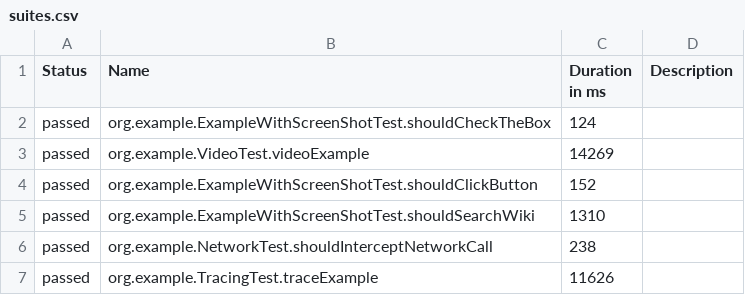
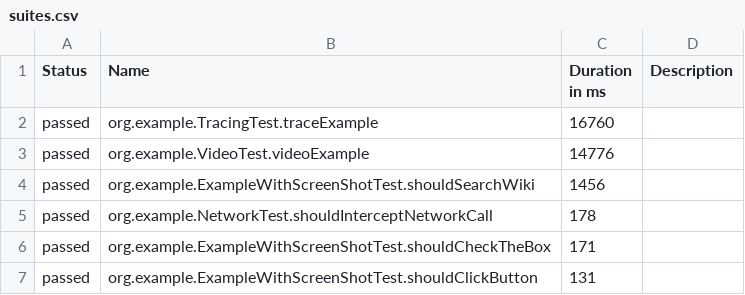
Before and after one commit to mikomatic/playwright-demo, a CSV file: data/suites.csv, drawn as a sheet.

```diff
--- a/data/suites.csv
+++ b/data/suites.csv
@@ -1,7 +1,7 @@
 "Status","Name","Duration in ms","Description"
-"passed","org.example.ExampleWithScreenShotTest.shouldCheckTheBox","124",""
-"passed","org.example.VideoTest.videoExample","14269",""
-"passed","org.example.ExampleWithScreenShotTest.shouldClickButton","152",""
-"passed","org.example.ExampleWithScreenShotTest.shouldSearchWiki","1310",""
-"passed","org.example.NetworkTest.shouldInterceptNetworkCall","238",""
-"passed","org.example.TracingTest.traceExample","11626",""
+"passed","org.example.TracingTest.traceExample","16760",""
+"passed","org.example.VideoTest.videoExample","14776",""
+"passed","org.example.ExampleWithScreenShotTest.shouldSearchWiki","1456",""
+"passed","org.example.NetworkTest.shouldInterceptNetworkCall","178",""
+"passed","org.example.ExampleWithScreenShotTest.shouldCheckTheBox","171",""
+"passed","org.example.ExampleWithScreenShotTest.shouldClickButton","131",""
```
Also changed, not shown: data/behaviors.csv, 33 other files.
